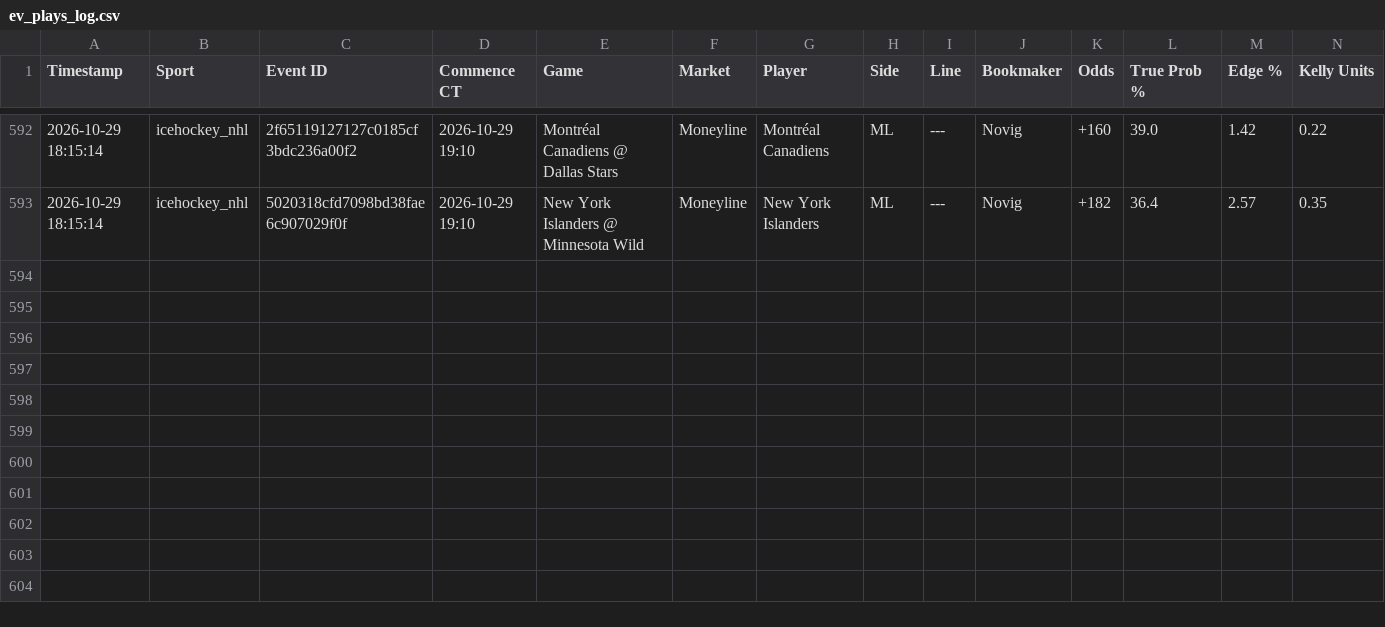
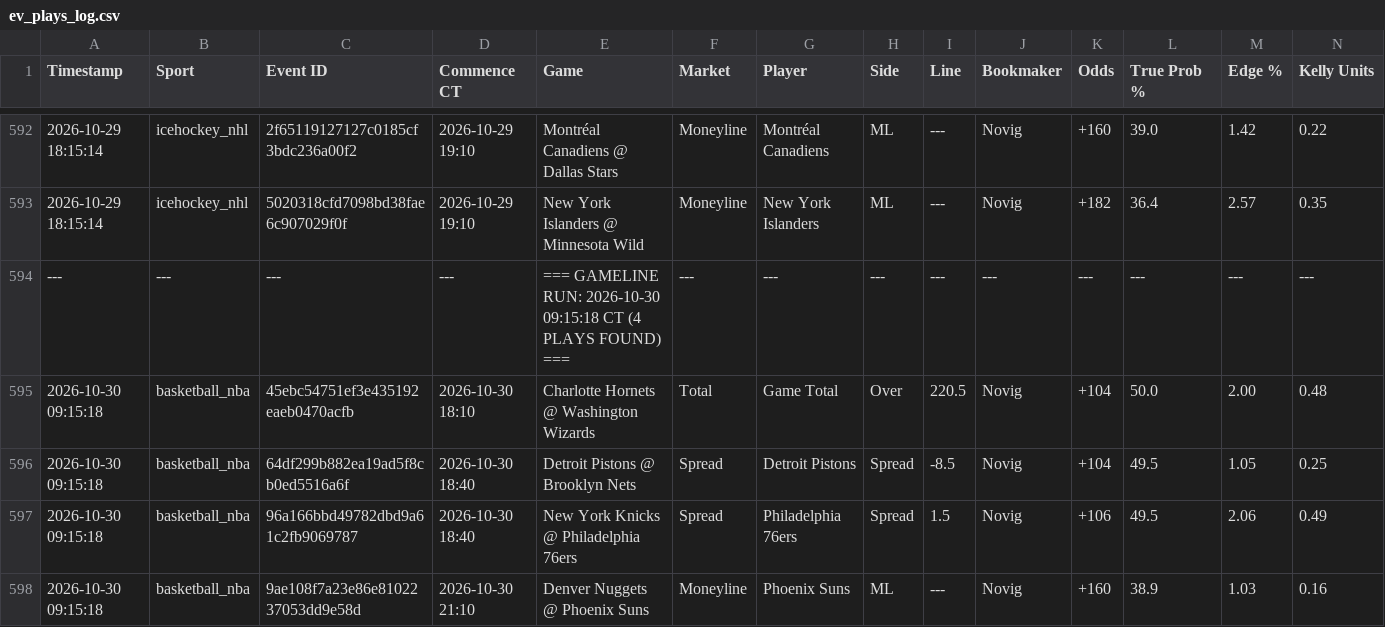
Before and after one commit to matthewmehl14-glitch/Game-Line-Pinny-Devig, a CSV file: ev_plays_log.csv, drawn as a sheet; only a part is shown, gaps mark what is left out; rows hold the shown columns only; the diff names each change by its address in the sheet, - before the commit and + after, or states it on an @@ line.

Commit message:
Auto-log new game line EV plays

```diff
--- a/ev_plays_log.csv
+++ b/ev_plays_log.csv
+row 594: --- | --- | --- | --- | === GAMELINE RUN: 2026-10-30 09:15:18 CT (4 PLAYS FOUND) === | --- | --- | --- | --- | --- | --- | --- | --- | ---
+row 595: 2026-10-30 09:15:18 | basketball_nba | 45ebc54751ef3e435192eaeb0470acfb | 2026-10-30 18:10 | Charlotte Hornets @ Washington Wizards | Total | Game Total | Over | 220.5 | Novig | +104 | 50.0 | 2.00 | 0.48
+row 596: 2026-10-30 09:15:18 | basketball_nba | 64df299b882ea19ad5f8cb0ed5516a6f | 2026-10-30 18:40 | Detroit Pistons @ Brooklyn Nets | Spread | Detroit Pistons | Spread | -8.5 | Novig | +104 | 49.5 | 1.05 | 0.25
+row 597: 2026-10-30 09:15:18 | basketball_nba | 96a166bbd49782dbd9a61c2fb9069787 | 2026-10-30 18:40 | New York Knicks @ Philadelphia 76ers | Spread | Philadelphia 76ers | Spread | 1.5 | Novig | +106 | 49.5 | 2.06 | 0.49
+row 598: 2026-10-30 09:15:18 | basketball_nba | 9ae108f7a23e86e8102237053dd9e58d | 2026-10-30 21:10 | Denver Nuggets @ Phoenix Suns | Moneyline | Phoenix Suns | ML | --- | Novig | +160 | 38.9 | 1.03 | 0.16
```
